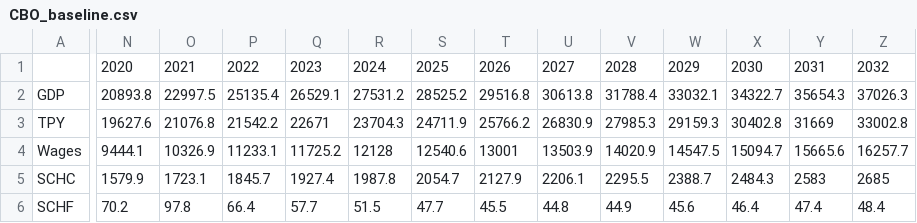
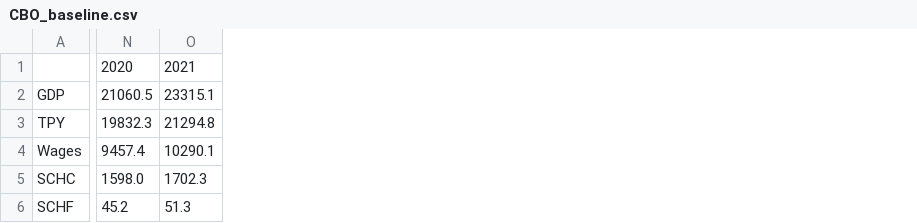
Before and after one commit to PSLmodels/taxdata, a CSV file: puf_stage1/CBO_baseline.csv, drawn as a sheet; only a part is shown, gaps mark what is left out; removed rows and columns are numbered as before the commit, all else as after; the diff covers the shown part only; the diff names each change by its address in the sheet, - before the commit and + after, or states it on an @@ line.

Commit message:
update cbo baseline

```diff
--- a/puf_stage1/CBO_baseline.csv
+++ b/puf_stage1/CBO_baseline.csv
-column P, rows 1-6: 2022 | 25135.4 | 21542.2 | 11233.1 | 1845.7 | 66.4
-column Q, rows 1-6: 2023 | 26529.1 | 22671 | 11725.2 | 1927.4 | 57.7
-column R, rows 1-6: 2024 | 27531.2 | 23704.3 | 12128 | 1987.8 | 51.5
-column S, rows 1-6: 2025 | 28525.2 | 24711.9 | 12540.6 | 2054.7 | 47.7
-column T, rows 1-6: 2026 | 29516.8 | 25766.2 | 13001 | 2127.9 | 45.5
-column U, rows 1-6: 2027 | 30613.8 | 26830.9 | 13503.9 | 2206.1 | 44.8
-column V, rows 1-6: 2028 | 31788.4 | 27985.3 | 14020.9 | 2295.5 | 44.9
-column W, rows 1-6: 2029 | 33032.1 | 29159.3 | 14547.5 | 2388.7 | 45.6
-column X, rows 1-6: 2030 | 34322.7 | 30402.8 | 15094.7 | 2484.3 | 46.4
-column Y, rows 1-6: 2031 | 35654.3 | 31669 | 15665.6 | 2583 | 47.4
-column Z, rows 1-6: 2032 | 37026.3 | 33002.8 | 16257.7 | 2685 | 48.4
-N2: 20893.8
+N2: 21060.5
-O2: 22997.5
+O2: 23315.1
-N3: 19627.6
+N3: 19832.3
-O3: 21076.8
+O3: 21294.8
-N4: 9444.1
+N4: 9457.4
-O4: 10326.9
+O4: 10290.1
-N5: 1579.9
+N5: 1598.0
-O5: 1723.1
+O5: 1702.3
-N6: 70.2
+N6: 45.2
-O6: 97.8
+O6: 51.3
```
Also changed, not shown: 12 added columns and 44 edited cells elsewhere in this file, 2 other files.
